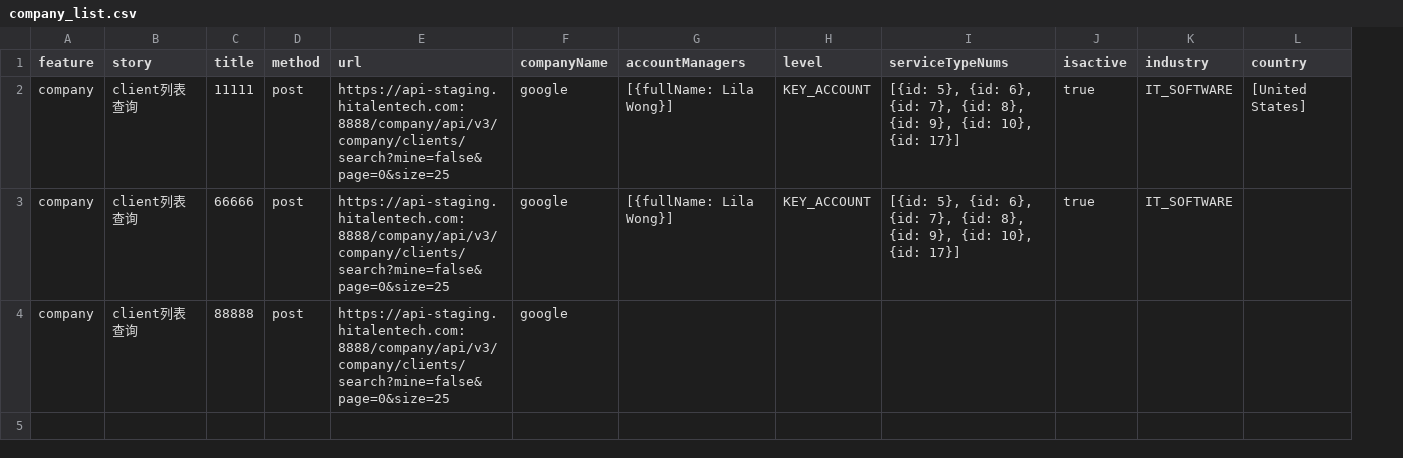
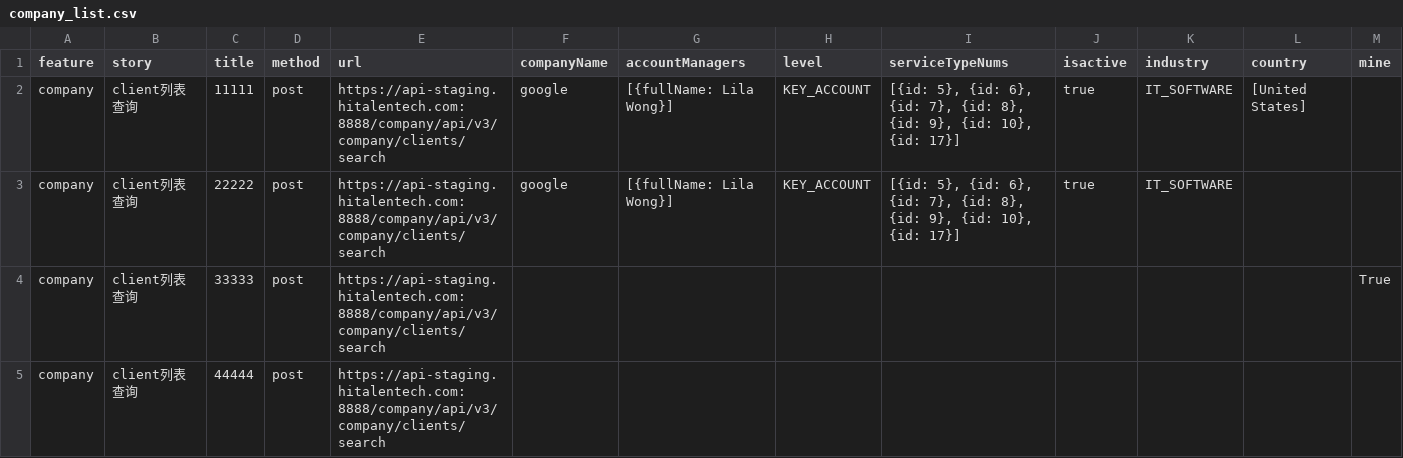
Before and after one commit to Amos-chi/APN_Pytest, a CSV file: csvdata/company/company_list.csv, drawn as a sheet; the diff names each change by its address in the sheet, - before the commit and + after, or states it on an @@ line.

```diff
--- a/csvdata/company/company_list.csv
+++ b/csvdata/company/company_list.csv
+column M (mine), row 4: True
-E2:E4 (url): https://api-staging.hitalentech.com:8888/company/api/v3/company/clients/search?mine=false&page=0&size=25
+E2:E4 (url): https://api-staging.hitalentech.com:8888/company/api/v3/company/clients/search
-C3 (title): 66666
+C3 (title): 22222
-C4 (title): 88888
+C4 (title): 33333
-F4 (companyName): google
+F4 (companyName): (empty)
+row 5: company | client列表查询 | 44444 | post | https://api-staging.hitalentech.com:8888/company/api/v3/company/clients/search
```
Also changed, not shown: 11 other files.
